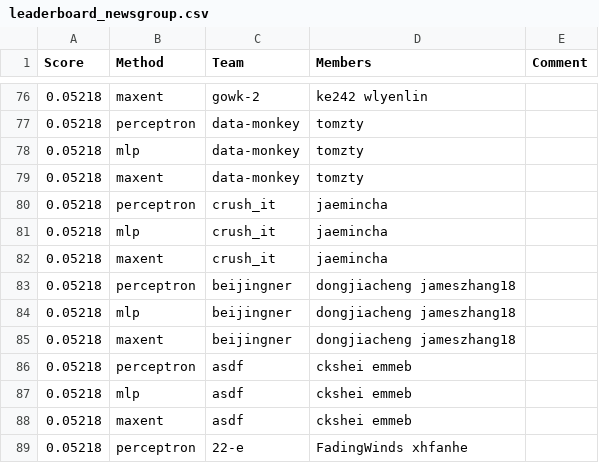
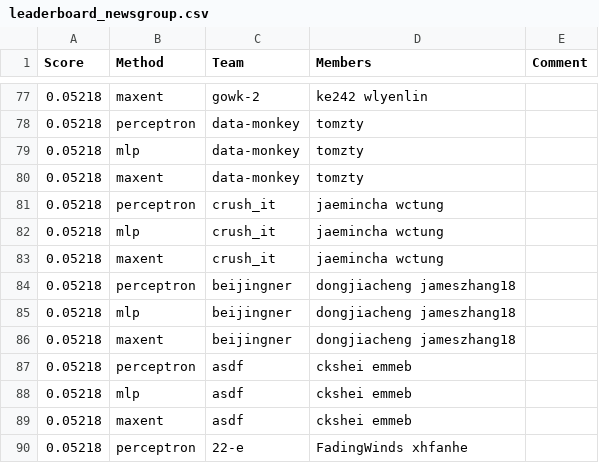
Before and after one commit to ks20/leaderboards, a CSV file: assignment1/leaderboard_newsgroup.csv, drawn as a sheet; only a part is shown, gaps mark what is left out; the diff covers the shown part only.

```diff
--- a/assignment1/leaderboard_newsgroup.csv
+++ b/assignment1/leaderboard_newsgroup.csv
@@ -79,5 +80,5 @@ Score,Method,Team,Members,Comment
 0.05218,maxent,data-monkey,tomzty,
-0.05218,perceptron,crush_it,jaemincha,
-0.05218,mlp,crush_it,jaemincha,
-0.05218,maxent,crush_it,jaemincha,
+0.05218,perceptron,crush_it,jaemincha wctung,
+0.05218,mlp,crush_it,jaemincha wctung,
+0.05218,maxent,crush_it,jaemincha wctung,
 0.05218,perceptron,beijingner,dongjiacheng jameszhang18,
```
Also changed, not shown: 6 added rows, 2 removed rows and 3 edited cells elsewhere in this file.
